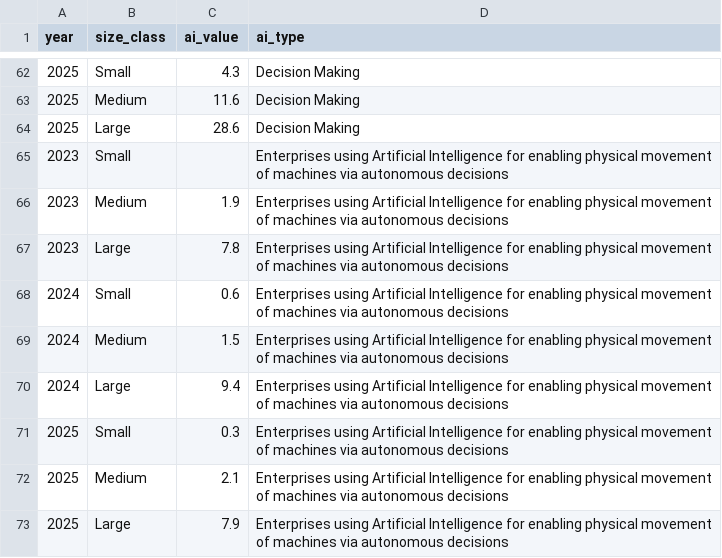
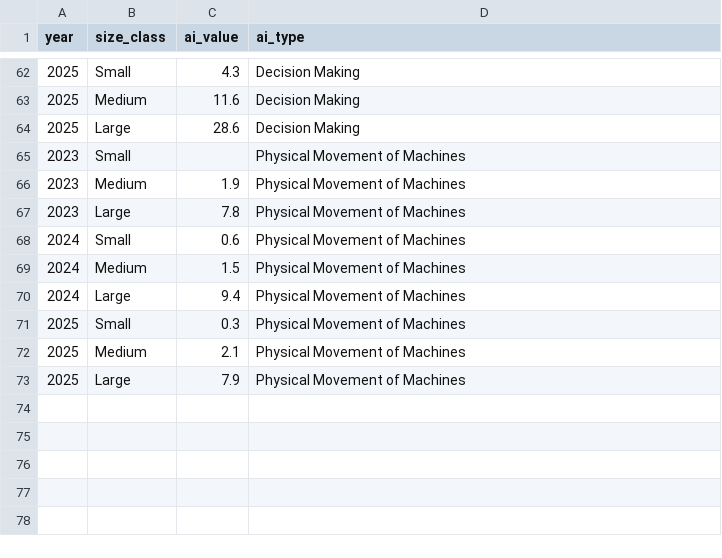
Before and after one commit to ermi-dotcom/infovis, a CSV file: ai_adoption_cleaned.csv, drawn as a sheet; only a part is shown, gaps mark what is left out.

Commit message:
updated cleaned file

```diff
--- a/ai_adoption_cleaned.csv
+++ b/ai_adoption_cleaned.csv
@@ -64,10 +64,10 @@ year,size_class,ai_value,ai_type
 2025,Large,28.6,Decision Making
-2023,Small,,Enterprises using Artificial Intelligence for  enabling physical movement of machines via autonomous decisions
-2023,Medium,1.9,Enterprises using Artificial Intelligence for  enabling physical movement of machines via autonomous decisions
-2023,Large,7.8,Enterprises using Artificial Intelligence for  enabling physical movement of machines via autonomous decisions
-2024,Small,0.6,Enterprises using Artificial Intelligence for  enabling physical movement of machines via autonomous decisions
-2024,Medium,1.5,Enterprises using Artificial Intelligence for  enabling physical movement of machines via autonomous decisions
-2024,Large,9.4,Enterprises using Artificial Intelligence for  enabling physical movement of machines via autonomous decisions
-2025,Small,0.3,Enterprises using Artificial Intelligence for  enabling physical movement of machines via autonomous decisions
-2025,Medium,2.1,Enterprises using Artificial Intelligence for  enabling physical movement of machines via autonomous decisions
-2025,Large,7.9,Enterprises using Artificial Intelligence for  enabling physical movement of machines via autonomous decisions
+2023,Small,,Physical Movement of Machines
+2023,Medium,1.9,Physical Movement of Machines
+2023,Large,7.8,Physical Movement of Machines
+2024,Small,0.6,Physical Movement of Machines
+2024,Medium,1.5,Physical Movement of Machines
+2024,Large,9.4,Physical Movement of Machines
+2025,Small,0.3,Physical Movement of Machines
+2025,Medium,2.1,Physical Movement of Machines
+2025,Large,7.9,Physical Movement of Machines
```
